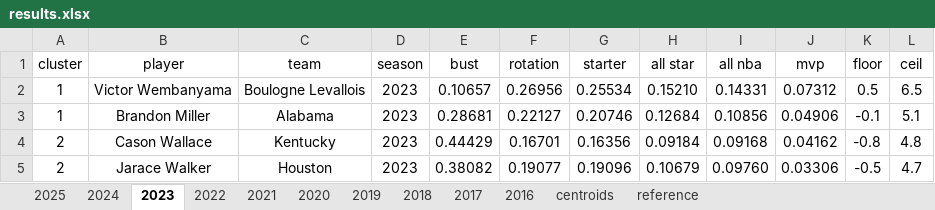
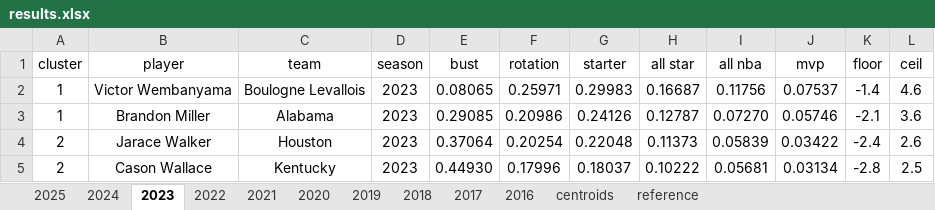
Before and after one commit to Uttam2007110/NBA_draft_model, an Excel workbook: bart/results.xlsx, sheet 2023, drawn as a sheet; only a part is shown; values as stored, in another font and other column widths than the file's, no borders; conditional formats and table styles not drawn; removed rows and columns are numbered as before the commit, all else as after; the diff covers the shown part only; the diff names each change by its address in the sheet, - before the commit and + after, or states it on an @@ line.

```diff
--- a/bart/results.xlsx (sheet 2023)
+++ b/bart/results.xlsx (sheet 2023)
-E2 (bust): 0.10657
+E2 (bust): 0.08065
-F2 (rotation): 0.26956
+F2 (rotation): 0.25971
-G2 (starter): 0.25534
+G2 (starter): 0.29983
-H2 (all star): 0.15210
+H2 (all star): 0.16687
-I2 (all nba): 0.14331
+I2 (all nba): 0.11756
-J2 (mvp): 0.07312
+J2 (mvp): 0.07537
-K2 (floor): 0.5
+K2 (floor): -1.4
-L2 (ceil): 6.5
+L2 (ceil): 4.6
-E3 (bust): 0.28681
+E3 (bust): 0.29085
-F3 (rotation): 0.22127
+F3 (rotation): 0.20986
-G3 (starter): 0.20746
+G3 (starter): 0.24126
-H3 (all star): 0.12684
+H3 (all star): 0.12787
-I3 (all nba): 0.10856
+I3 (all nba): 0.07270
-J3 (mvp): 0.04906
+J3 (mvp): 0.05746
-K3 (floor): -0.1
+K3 (floor): -2.1
-L3 (ceil): 5.1
+L3 (ceil): 3.6
-row 4: 2 | Cason Wallace | Kentucky | 2023 | 0.44429 | 0.16701 | 0.16356 | 0.09184 | 0.09168 | 0.04162 | -0.8 | 4.8
-E4 (bust): 0.38082
+E4 (bust): 0.37064
-F4 (rotation): 0.19077
+F4 (rotation): 0.20254
-G4 (starter): 0.19096
+G4 (starter): 0.22048
-H4 (all star): 0.10679
+H4 (all star): 0.11373
-I4 (all nba): 0.09760
+I4 (all nba): 0.05839
-J4 (mvp): 0.03306
+J4 (mvp): 0.03422
-K4 (floor): -0.5
+K4 (floor): -2.4
-L4 (ceil): 4.7
+L4 (ceil): 2.6
+row 5: 2 | Cason Wallace | Kentucky | 2023 | 0.44930 | 0.17996 | 0.18037 | 0.10222 | 0.05681 | 0.03134 | -2.8 | 2.5
```
Also changed, not shown: 46 added rows, 46 removed rows and 367 edited cells elsewhere in this sheet, sheet 2017, sheet 2021, sheet 2019, sheet 2016, sheet 2020, sheet 2022, 4 more sheets.
